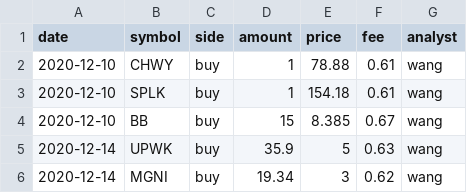
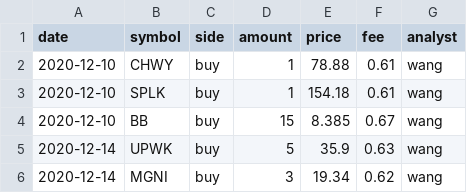
Before and after one commit to bellowswang/shabbyetf, a CSV file: data/trade.csv, drawn as a sheet.

Commit message:
Correct the order of amount and price

```diff
--- a/data/trade.csv
+++ b/data/trade.csv
@@ -4,3 +4,3 @@ date;symbol;side;amount;price;fee;analyst
 2020-12-10;BB;buy;15;8.385;0.67;wang
-2020-12-14;UPWK;buy;35.9;5;0.63;wang
-2020-12-14;MGNI;buy;19.34;3;0.62;wang
+2020-12-14;UPWK;buy;5;35.9;0.63;wang
+2020-12-14;MGNI;buy;3;19.34;0.62;wang
```
